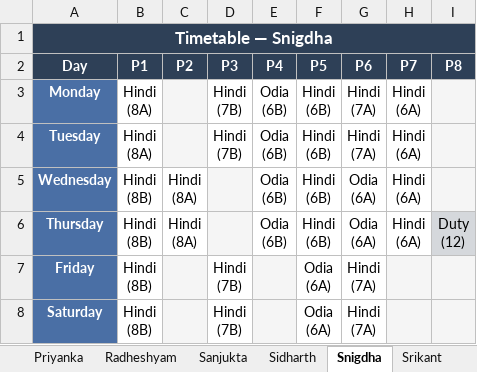
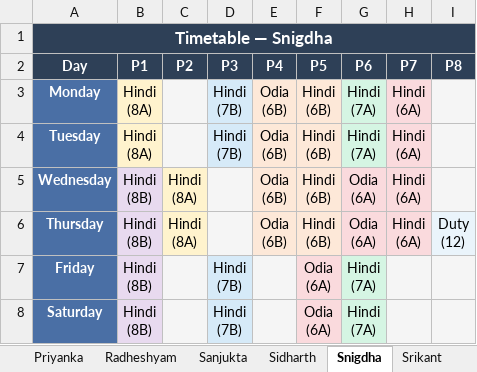
Before and after one commit to jangyabhr/school_timetable, an Excel workbook: timetable.xlsx, sheet Snigdha, drawn as a sheet; values as stored, in another font and other column widths than the file's, no borders; the diff names each change by its address in the sheet, - before the commit and + after, or states it on an @@ line.

```diff
--- a/timetable.xlsx (sheet Snigdha)
+++ b/timetable.xlsx (sheet Snigdha)
-B3:B4 fill: none
+B3:B4 fill: #FFF3CD
-D3:D4 fill: none
+D3:D4 fill: #D6EAF8
-E3:F6 fill: none
+E3:F6 fill: #FDE8D8
-G3:G4 fill: none
+G3:G4 fill: #D5F5E3
-H3:H4 fill: none
+H3:H4 fill: #FADADD
-B5:B8 fill: none
+B5:B8 fill: #E8DAEF
-C5:C6 fill: none
+C5:C6 fill: #FFF3CD
-G5:H6 fill: none
+G5:H6 fill: #FADADD
-I6 fill: #D5D8DC
+I6 fill: #EAF4FB
-D7:D8 fill: none
+D7:D8 fill: #D6EAF8
-F7:F8 fill: none
+F7:F8 fill: #FADADD
-G7:G8 fill: none
+G7:G8 fill: #D5F5E3
```
Also changed, not shown: sheet Sanjukta, sheet Ganesh, sheet Pratibha, sheet Usha, sheet ANIL, sheet Subhasmita, 17 more sheets, other sheet tabs, 1 other file.
